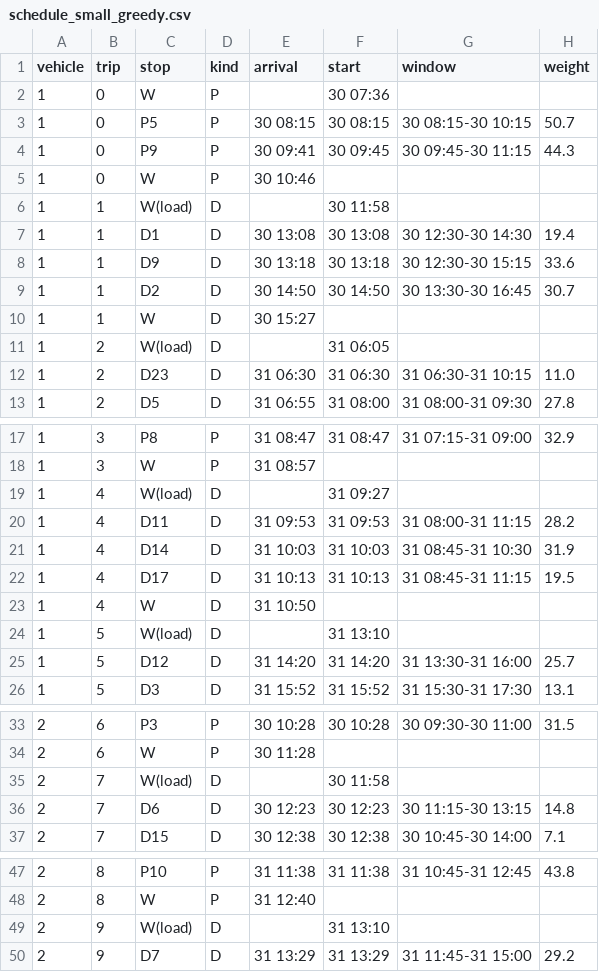
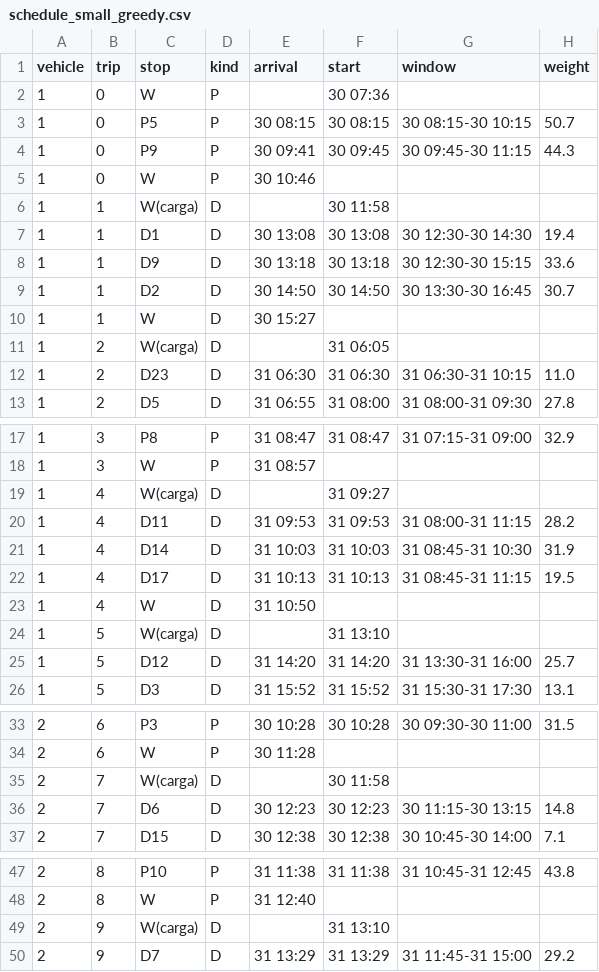
Before and after one commit to AnyTng/FAI26_P01_G09, a CSV file: reports/schedule_small_greedy.csv, drawn as a sheet; only a part is shown, gaps mark what is left out.

```diff
--- a/reports/schedule_small_greedy.csv
+++ b/reports/schedule_small_greedy.csv
@@ -5,3 +5,3 @@ vehicle,trip,stop,kind,arrival,start,window,weight
 1,0,W,P,30 10:46,,,
-1,1,W(load),D,,30 11:58,,
+1,1,W(carga),D,,30 11:58,,
 1,1,D1,D,30 13:08,30 13:08,30 12:30-30 14:30,19.4
@@ -10,3 +10,3 @@ vehicle,trip,stop,kind,arrival,start,window,weight
 1,1,W,D,30 15:27,,,
-1,2,W(load),D,,31 06:05,,
+1,2,W(carga),D,,31 06:05,,
 1,2,D23,D,31 06:30,31 06:30,31 06:30-31 10:15,11.0
@@ -18,3 +18,3 @@ vehicle,trip,stop,kind,arrival,start,window,weight
 1,3,W,P,31 08:57,,,
-1,4,W(load),D,,31 09:27,,
+1,4,W(carga),D,,31 09:27,,
 1,4,D11,D,31 09:53,31 09:53,31 08:00-31 11:15,28.2
@@ -23,3 +23,3 @@ vehicle,trip,stop,kind,arrival,start,window,weight
 1,4,W,D,31 10:50,,,
-1,5,W(load),D,,31 13:10,,
+1,5,W(carga),D,,31 13:10,,
 1,5,D12,D,31 14:20,31 14:20,31 13:30-31 16:00,25.7
@@ -34,3 +34,3 @@ vehicle,trip,stop,kind,arrival,start,window,weight
 2,6,W,P,30 11:28,,,
-2,7,W(load),D,,30 11:58,,
+2,7,W(carga),D,,30 11:58,,
 2,7,D6,D,30 12:23,30 12:23,30 11:15-30 13:15,14.8
@@ -48,3 +48,3 @@ vehicle,trip,stop,kind,arrival,start,window,weight
 2,8,W,P,31 12:40,,,
-2,9,W(load),D,,31 13:10,,
+2,9,W(carga),D,,31 13:10,,
 2,9,D7,D,31 13:29,31 13:29,31 11:45-31 15:00,29.2
```
Also changed, not shown: reports/audit.csv, reports/csp.csv, 19 other files.
